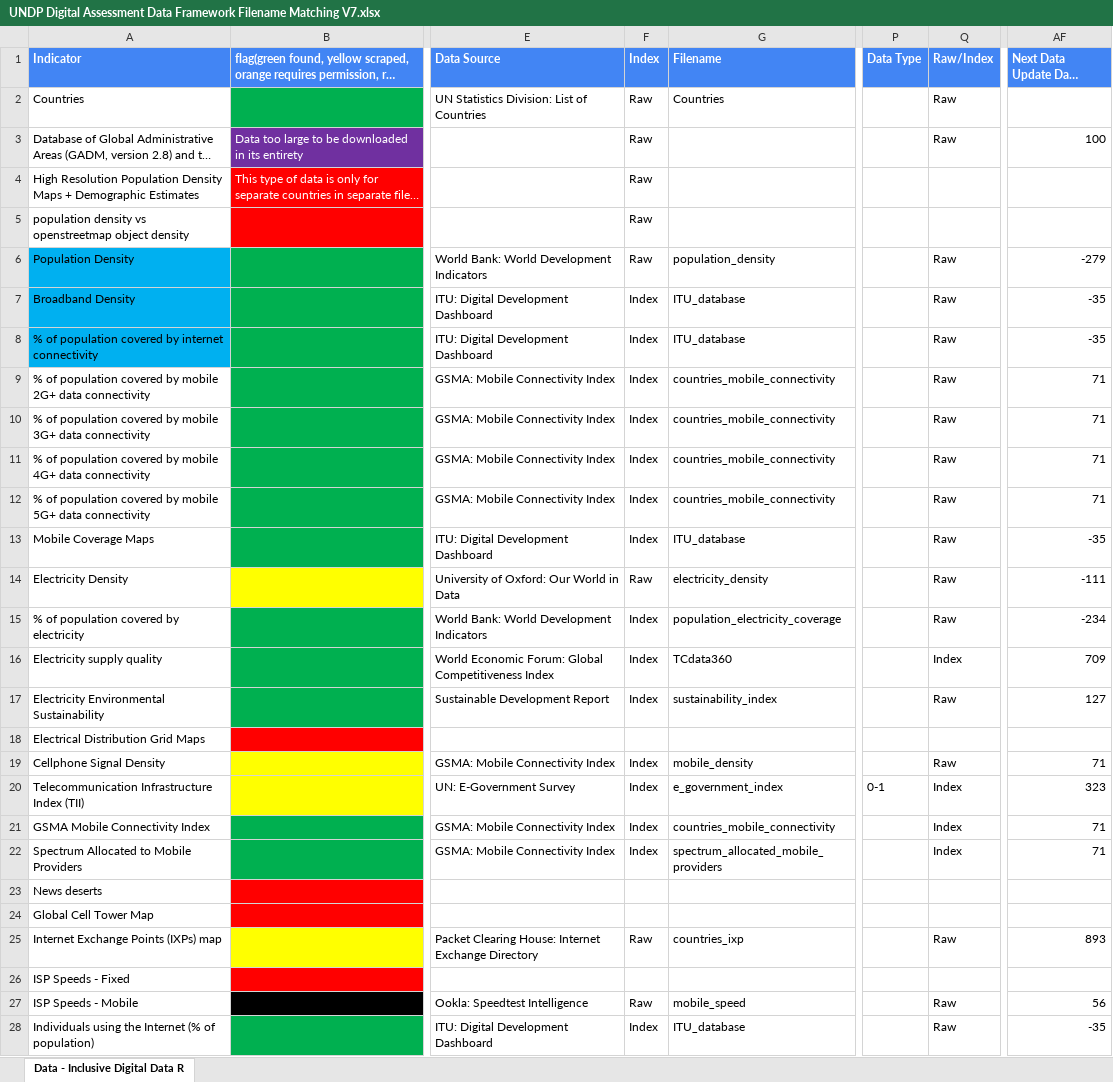
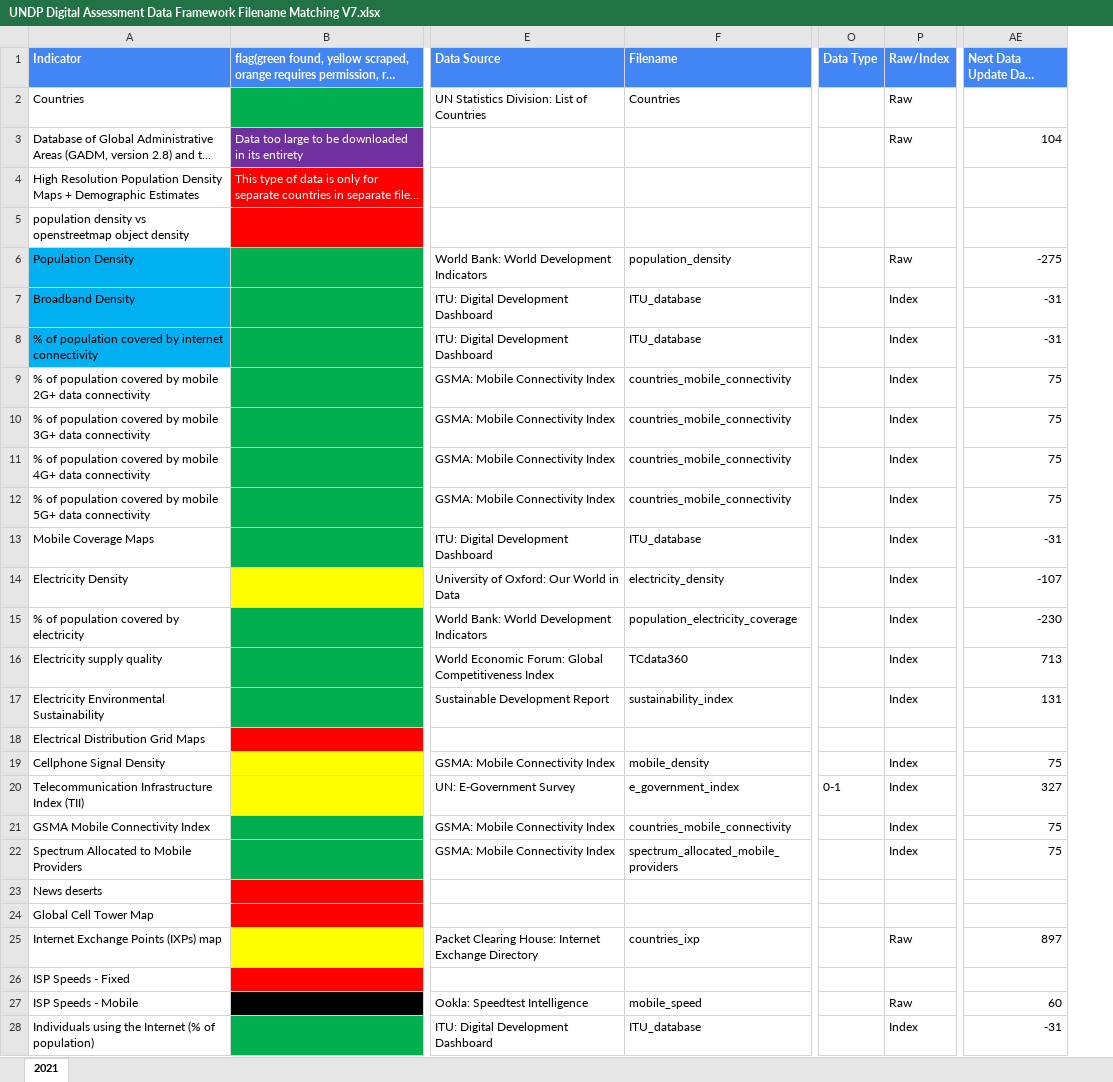
Before and after one commit to undp/digital-development-compass, an Excel workbook: UNDP Digital Assessment Data Framework Filename Matching V7.xlsx, sheet 2021, drawn as a sheet; only a part is shown, gaps mark what is left out; long unchanged cells end in …; values as stored, in another font and other column widths than the file's, no borders; charts and pictures and conditional formats not drawn; removed rows and columns are numbered as before the commit, all else as after; the diff covers the shown part only; the diff names each change by its address in the sheet, - before the commit and + after, or states it on an @@ line.

Commit message:
Update UNDP Digital Assessment Data Framework Filename Matching V7.xlsx

```diff
--- a/UNDP Digital Assessment Data Framework Filename Matching V7.xlsx (sheet 2021)
+++ b/UNDP Digital Assessment Data Framework Filename Matching V7.xlsx (sheet 2021)
-sheet tab: Data - Inclusive Digital Data R
+sheet tab: 2021
-column F (Index), rows 2-28: Raw | Raw | Raw | Raw | Raw | Index | Index | Index | Index | Index | Index | Index | Raw | Index | Index | Index |  | Index | Index | Index | Index |  |  | Raw |  | Raw | Index
-AE3 (Next Data Update Days Remaining): 100
+AE3 (Next Data Update Days Remaining): 104
-AE6 (Next Data Update Days Remaining): -279
+AE6 (Next Data Update Days Remaining): -275
-P7:P15 (Raw/Index): Raw
+P7:P15 (Raw/Index): Index
-AE7:AE8 (Next Data Update Days Remaining): -35
+AE7:AE8 (Next Data Update Days Remaining): -31
-AE9:AE12 (Next Data Update Days Remaining): 71
+AE9:AE12 (Next Data Update Days Remaining): 75
-AE13 (Next Data Update Days Remaining): -35
+AE13 (Next Data Update Days Remaining): -31
-AE14 (Next Data Update Days Remaining): -111
+AE14 (Next Data Update Days Remaining): -107
-AE15 (Next Data Update Days Remaining): -234
+AE15 (Next Data Update Days Remaining): -230
-AE16 (Next Data Update Days Remaining): 709
+AE16 (Next Data Update Days Remaining): 713
-P17 (Raw/Index): Raw
+P17 (Raw/Index): Index
-AE17 (Next Data Update Days Remaining): 127
+AE17 (Next Data Update Days Remaining): 131
-P19 (Raw/Index): Raw
+P19 (Raw/Index): Index
-AE19 (Next Data Update Days Remaining): 71
+AE19 (Next Data Update Days Remaining): 75
-AE20 (Next Data Update Days Remaining): 323
+AE20 (Next Data Update Days Remaining): 327
-AE21:AE22 (Next Data Update Days Remaining): 71
+AE21:AE22 (Next Data Update Days Remaining): 75
-AE25 (Next Data Update Days Remaining): 893
+AE25 (Next Data Update Days Remaining): 897
-AE27 (Next Data Update Days Remaining): 56
+AE27 (Next Data Update Days Remaining): 60
-P28 (Raw/Index): Raw
+P28 (Raw/Index): Index
-AE28 (Next Data Update Days Remaining): -35
+AE28 (Next Data Update Days Remaining): -31
```
Also changed, not shown: 169 edited cells and cell formats elsewhere in this sheet, formulas that keep their value, charts or pictures.
